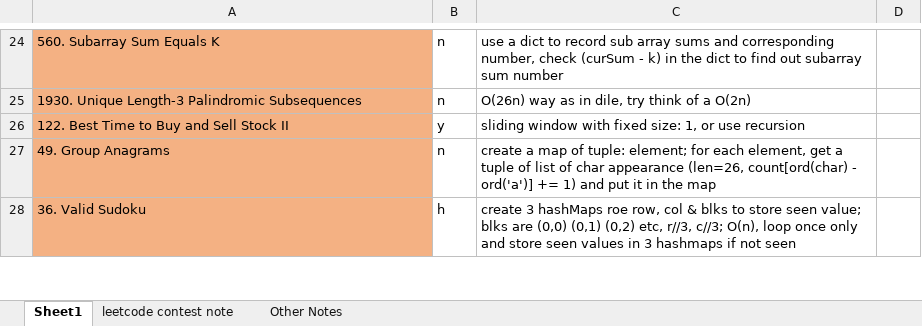
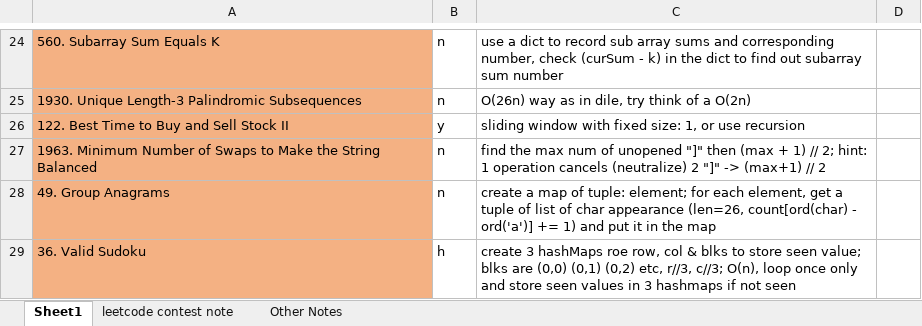
Before and after one commit to liang-bruce/NeetCodePractice, an Excel workbook: Notes.xlsx, sheet Sheet1, drawn as a sheet; only a part is shown, gaps mark what is left out; values as stored, in another font and other column widths than the file's, no borders; the diff names each change by its address in the sheet, - before the commit and + after, or states it on an @@ line.

```diff
--- a/Notes.xlsx (sheet Sheet1)
+++ b/Notes.xlsx (sheet Sheet1)
+row 27: 1963. Minimum Number of Swaps to Make the String Balanced | n | find the max num of unopened "]" then (max + 1) // 2; hint: 1 operation cancels (neutralize) 2 "]" -> (max+1) // 2
```
Also changed, not shown: 1 other file.
